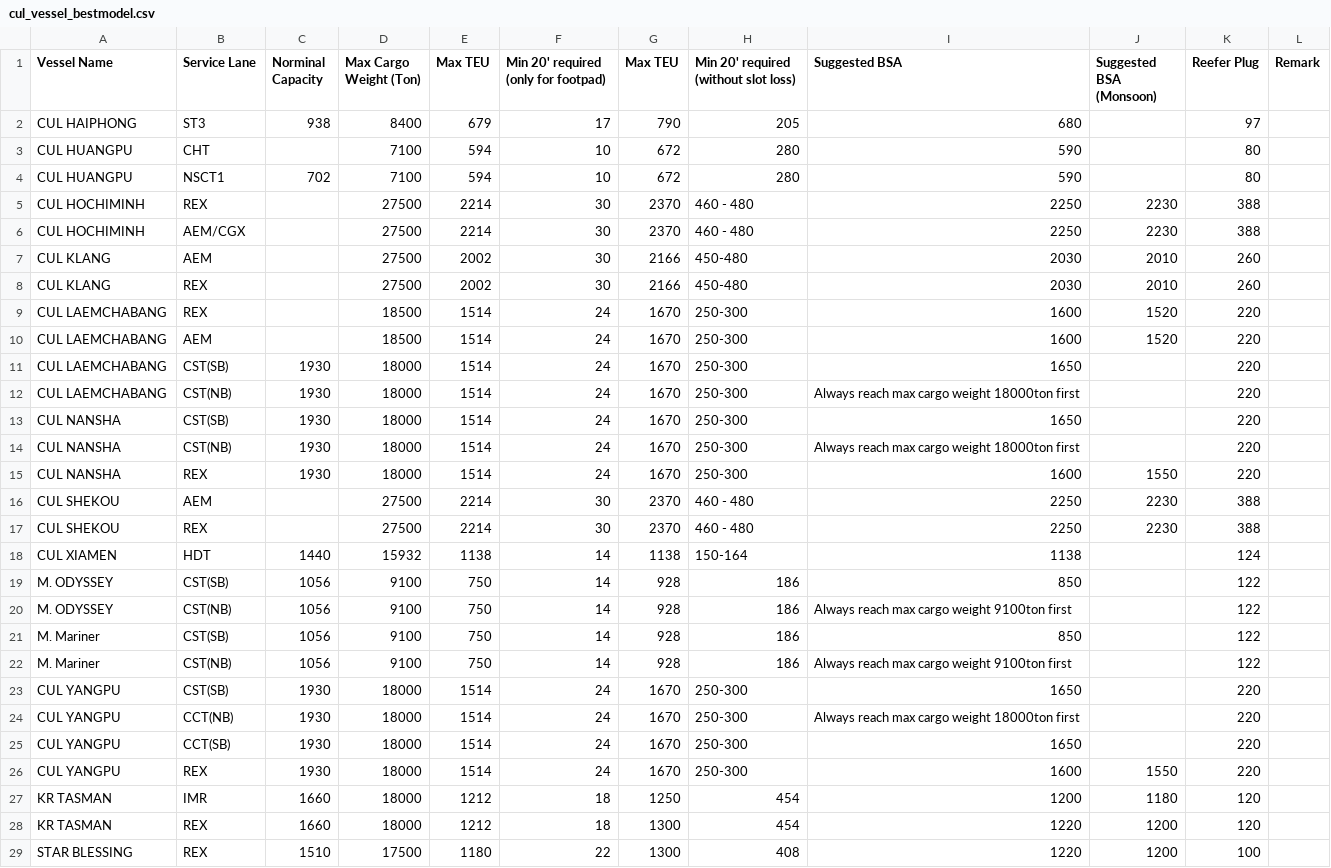
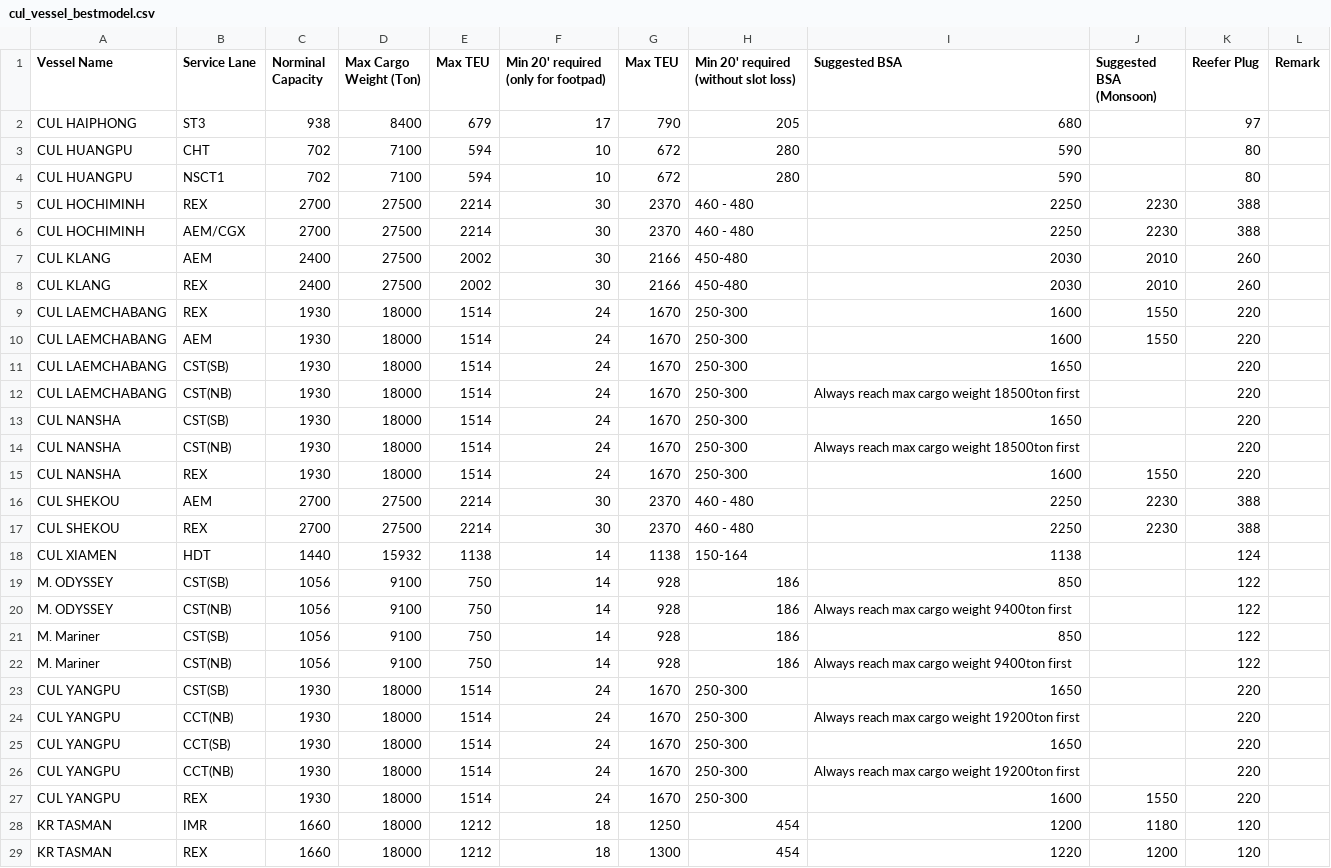
Before and after one commit to LeahLiuL/Schedule-Simulation, a CSV file: shipping_data/cul_vessel_bestmodel.csv, drawn as a sheet; only a part is shown; the shorter side is filled out with more unchanged rows; the diff covers the shown part only.

Commit message:
Clean merge of 2026 Best Model capacity by vessel name
Rebuilt cul_vessel_bestmodel.csv from pre-edit clean base + 2026 Best
Model Excel (CUL运营船舶装载Best Model - 2026.xlsx):
- Capacity (Norminal Capacity, Max Cargo, Max TEU, Suggested BSA,
  Reefer, etc.) refreshed from Excel for all 59 matched vessels,
  applied to every lane row of each vessel (lane difference ignored).
- Removed 5 redundant composite-lane rows added in f6d7663
  (CUL HOCHIMINH/AEM/CGX/REX, CUL KLANG/AEM/REX,
  CUL LAEMCHABANG/AEM/REX, CUL SHEKOU/AEM/REX, CUL HUMEN/IMR/REX).
- Kept ORIGINAL composite-lane rows (ZHONG GU ZHU HAI/REX/RES,
  BZ CHONGFU/AEM/CGX, SHENG TANG/REX/AEM, CUL HOCHIMINH/AEM/CGX).
- Added 6 truly-new vessel rows (DONG FANG MING HAI, BAMSI BEYREK,
  TEN VENUS, ZBM x2, NEW THINKER).
- Preserved base operational BSA notes (e.g. 'Always reach max cargo').
Result: 67 data rows (was 71), all 12 cols, CRLF.

```diff
--- a/shipping_data/cul_vessel_bestmodel.csv
+++ b/shipping_data/cul_vessel_bestmodel.csv
@@ -2,25 +2,26 @@ Vessel Name,Service Lane,Norminal Capacity,Max Cargo Weight (Ton),Max TEU,Min 20
 CUL HAIPHONG,ST3,938,8400,679,17,790,205,680,,97,
-CUL HUANGPU,CHT,,7100,594,10,672,280,590,,80,
+CUL HUANGPU,CHT,702,7100,594,10,672,280,590,,80,
 CUL HUANGPU,NSCT1,702,7100,594,10,672,280,590,,80,
-CUL HOCHIMINH,REX,,27500,2214,30,2370,460 - 480,2250,2230,388,
-CUL HOCHIMINH,AEM/CGX,,27500,2214,30,2370,460 - 480,2250,2230,388,
-CUL KLANG,AEM,,27500,2002,30,2166,450-480,2030,2010,260,
-CUL KLANG,REX,,27500,2002,30,2166,450-480,2030,2010,260,
-CUL LAEMCHABANG,REX,,18500,1514,24,1670,250-300,1600,1520,220,
-CUL LAEMCHABANG,AEM,,18500,1514,24,1670,250-300,1600,1520,220,
+CUL HOCHIMINH,REX,2700,27500,2214,30,2370,460 - 480,2250,2230,388,
+CUL HOCHIMINH,AEM/CGX,2700,27500,2214,30,2370,460 - 480,2250,2230,388,
+CUL KLANG,AEM,2400,27500,2002,30,2166,450-480,2030,2010,260,
+CUL KLANG,REX,2400,27500,2002,30,2166,450-480,2030,2010,260,
+CUL LAEMCHABANG,REX,1930,18000,1514,24,1670,250-300,1600,1550,220,
+CUL LAEMCHABANG,AEM,1930,18000,1514,24,1670,250-300,1600,1550,220,
 CUL LAEMCHABANG,CST(SB),1930,18000,1514,24,1670,250-300,1650,,220,
-CUL LAEMCHABANG,CST(NB),1930,18000,1514,24,1670,250-300,Always reach max cargo weight 18000ton first,,220,
+CUL LAEMCHABANG,CST(NB),1930,18000,1514,24,1670,250-300,Always reach max cargo weight 18500ton first,,220,
 CUL NANSHA,CST(SB),1930,18000,1514,24,1670,250-300,1650,,220,
-CUL NANSHA,CST(NB),1930,18000,1514,24,1670,250-300,Always reach max cargo weight 18000ton first,,220,
+CUL NANSHA,CST(NB),1930,18000,1514,24,1670,250-300,Always reach max cargo weight 18500ton first,,220,
 CUL NANSHA,REX,1930,18000,1514,24,1670,250-300,1600,1550,220,
-CUL SHEKOU,AEM,,27500,2214,30,2370,460 - 480,2250,2230,388,
-CUL SHEKOU,REX,,27500,2214,30,2370,460 - 480,2250,2230,388,
+CUL SHEKOU,AEM,2700,27500,2214,30,2370,460 - 480,2250,2230,388,
+CUL SHEKOU,REX,2700,27500,2214,30,2370,460 - 480,2250,2230,388,
 CUL XIAMEN,HDT,1440,15932,1138,14,1138,150-164,1138,,124,
 M. ODYSSEY,CST(SB),1056,9100,750,14,928,186,850,,122,
-M. ODYSSEY,CST(NB),1056,9100,750,14,928,186,Always reach max cargo weight 9100ton first,,122,
+M. ODYSSEY,CST(NB),1056,9100,750,14,928,186,Always reach max cargo weight 9400ton first,,122,
 M. Mariner,CST(SB),1056,9100,750,14,928,186,850,,122,
-M. Mariner,CST(NB),1056,9100,750,14,928,186,Always reach max cargo weight 9100ton first,,122,
+M. Mariner,CST(NB),1056,9100,750,14,928,186,Always reach max cargo weight 9400ton first,,122,
 CUL YANGPU,CST(SB),1930,18000,1514,24,1670,250-300,1650,,220,
-CUL YANGPU,CCT(NB),1930,18000,1514,24,1670,250-300,Always reach max cargo weight 18000ton first,,220,
+CUL YANGPU,CCT(NB),1930,18000,1514,24,1670,250-300,Always reach max cargo weight 19200ton first,,220,
 CUL YANGPU,CCT(SB),1930,18000,1514,24,1670,250-300,1650,,220,
+CUL YANGPU,CCT(NB),1930,18000,1514,24,1670,250-300,Always reach max cargo weight 19200ton first,,220,
 CUL YANGPU,REX,1930,18000,1514,24,1670,250-300,1600,1550,220,
```
Also changed, not shown: 1 added row, 6 removed rows and 5 edited cells elsewhere in this file.
